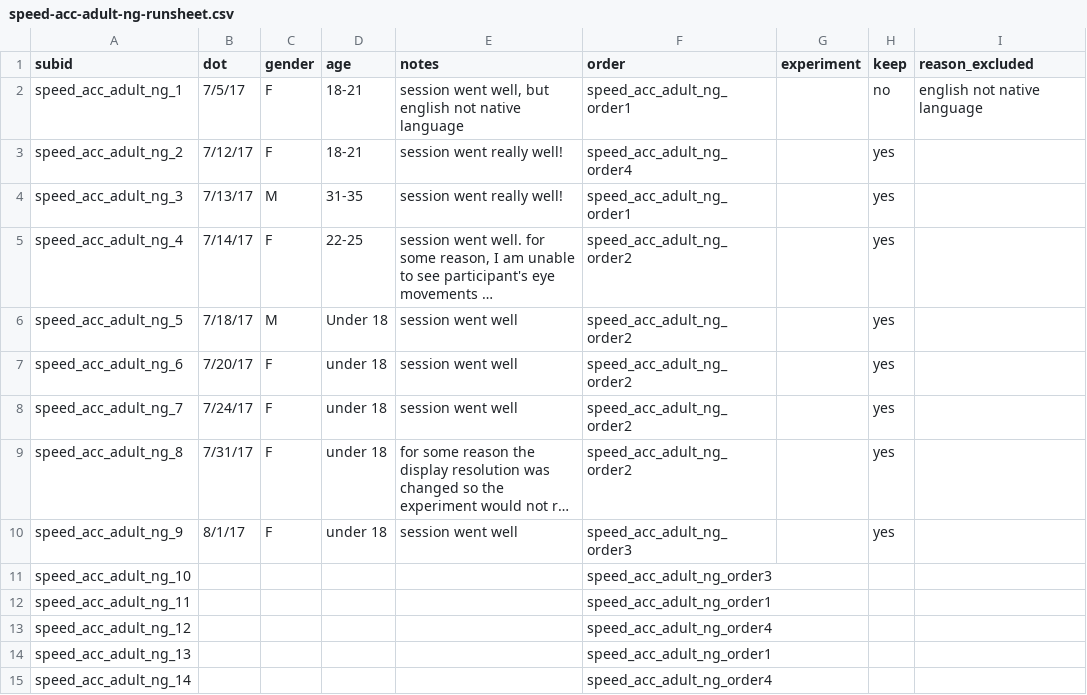
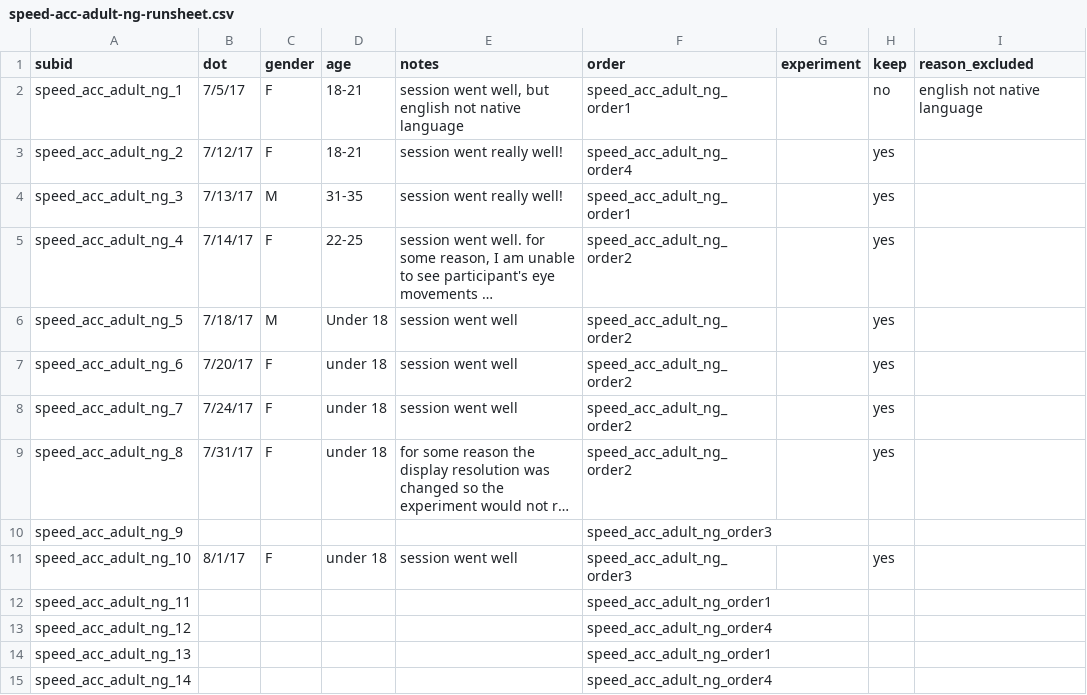
Before and after one commit to kemacdonald/speed-acc, a CSV file: data/0a_demographics/speed-acc-adult-ng-runsheet.csv, drawn as a sheet; only a part is shown; long unchanged cells end in …; the diff names each change by its address in the sheet, - before the commit and + after, or states it on an @@ line.

Commit message:
updated the runsheet

```diff
--- a/data/0a_demographics/speed-acc-adult-ng-runsheet.csv
+++ b/data/0a_demographics/speed-acc-adult-ng-runsheet.csv
-B10 (dot): 8/1/17
+B10 (dot): (empty)
-C10 (gender): F
+C10 (gender): (empty)
-D10 (age): under 18
+D10 (age): (empty)
-E10 (notes): session went well
+E10 (notes): (empty)
-H10 (keep): yes
+H10 (keep): (empty)
-B11 (dot): (empty)
+B11 (dot): 8/1/17
-C11 (gender): (empty)
+C11 (gender): F
-D11 (age): (empty)
+D11 (age): under 18
-E11 (notes): (empty)
+E11 (notes): session went well
-H11 (keep): (empty)
+H11 (keep): yes
```
